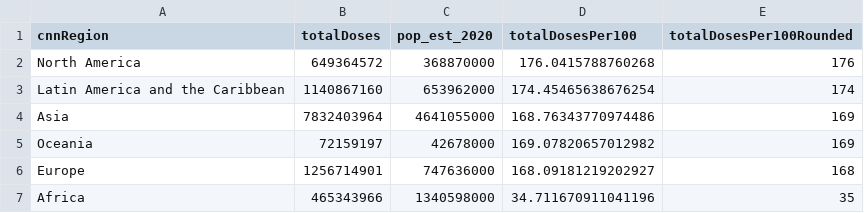
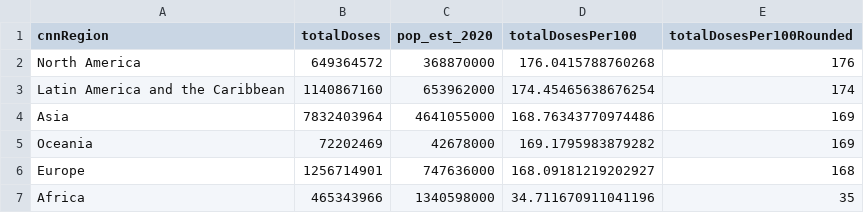
Before and after one commit to codecreative/covid-regional, a CSV file: with-regions-calculated.csv, drawn as a sheet.

```diff
--- a/with-regions-calculated.csv
+++ b/with-regions-calculated.csv
@@ -4,3 +4,3 @@ Latin America and the Caribbean,1140867160,653962000,174.45465638676254,174
 Asia,7832403964,4641055000,168.76343770974486,169
-Oceania,72159197,42678000,169.07820657012982,169
+Oceania,72202469,42678000,169.1795983879282,169
 Europe,1256714901,747636000,168.09181219202927,168
```
Also changed, not shown: with-regions-v2.csv, with-regions.csv.
